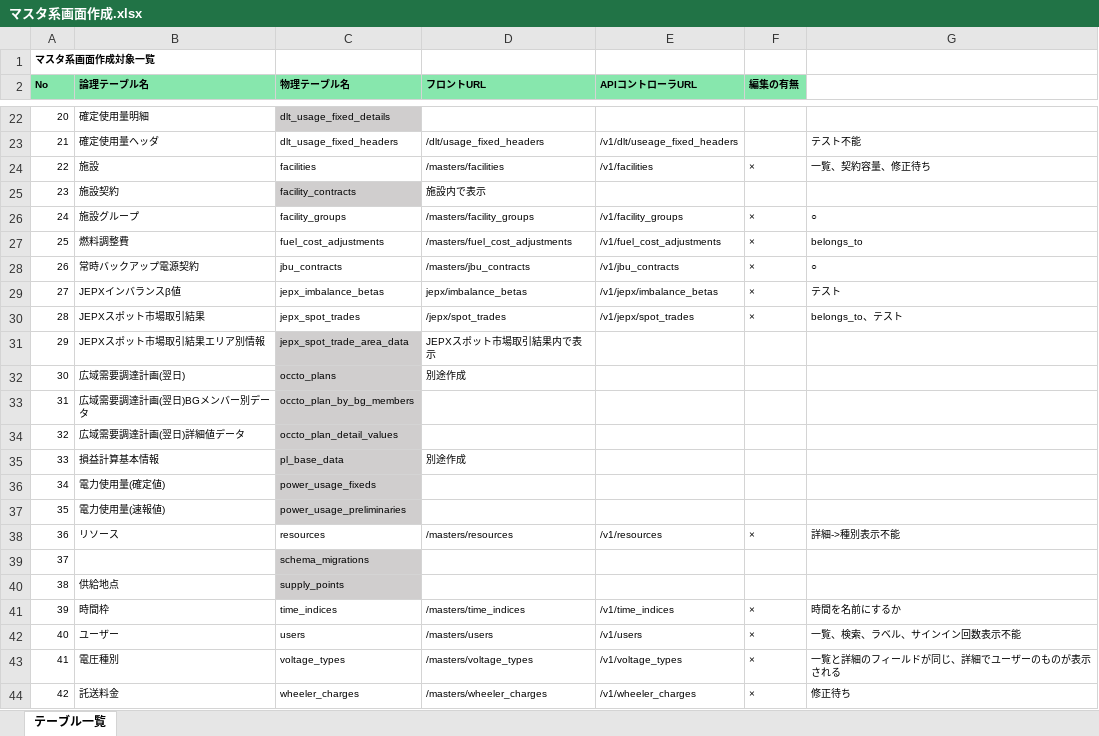
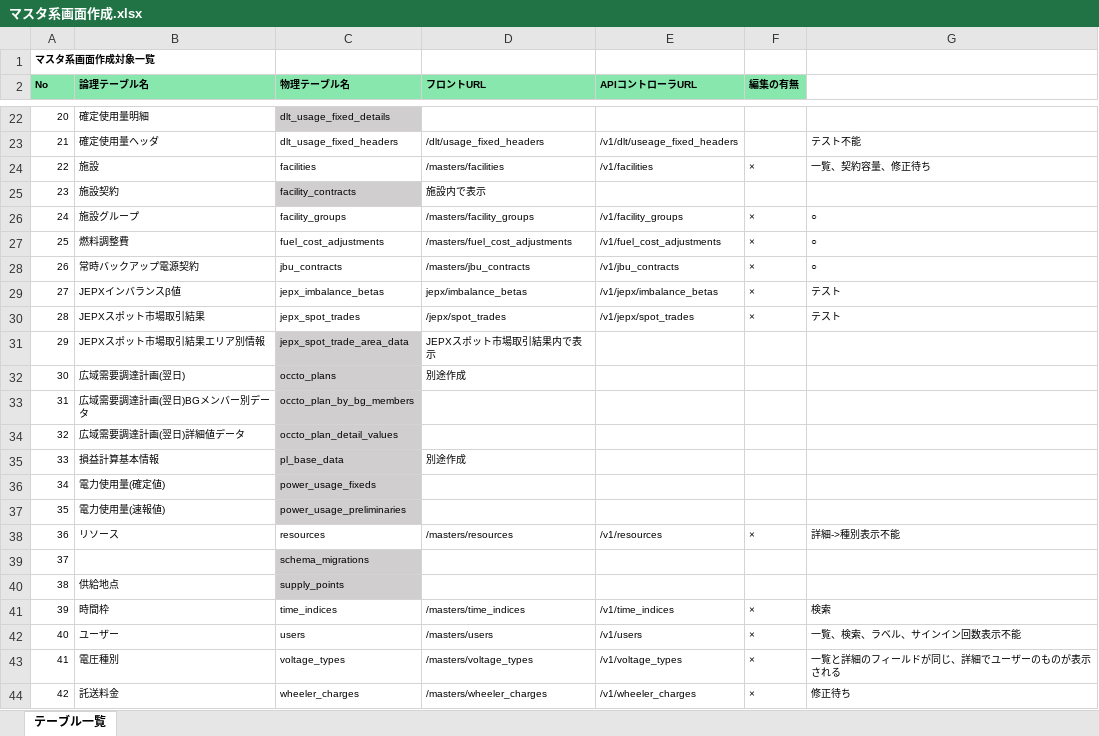
Before and after one commit to webdev778/scmnext, an Excel workbook: documents/specifications/pages/マスタ系画面作成.xlsx, sheet テーブル一覧, drawn as a sheet; only a part is shown, gaps mark what is left out; values as stored, in another font and other column widths than the file's, no borders; the diff names each change by its address in the sheet, - before the commit and + after, or states it on an @@ line.

```diff
--- a/documents/specifications/pages/マスタ系画面作成.xlsx (sheet テーブル一覧)
+++ b/documents/specifications/pages/マスタ系画面作成.xlsx (sheet テーブル一覧)
-G27: belongs_to
+G27: ○
-G30: belongs_to、テスト
+G30: テスト
-G41: 時間を名前にするか
+G41: 検索
```
Also changed, not shown: 7 other files.
